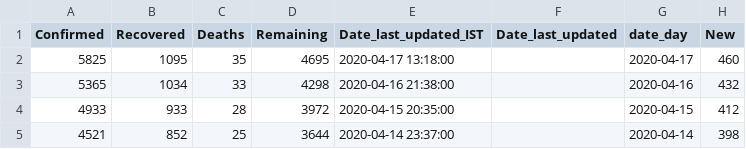
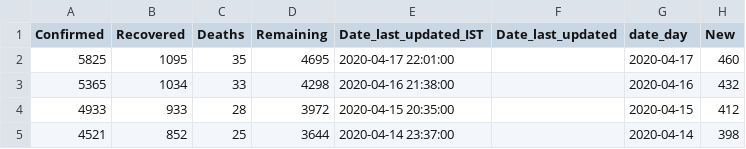
Before and after one commit to ihapoorv/data-updated, a CSV file: cumulative_data/United Arab Emirates.csv, drawn as a sheet; only a part is shown.

```diff
--- a/cumulative_data/United Arab Emirates.csv
+++ b/cumulative_data/United Arab Emirates.csv
@@ -1,3 +1,3 @@
 Confirmed,Recovered,Deaths,Remaining,Date_last_updated_IST,Date_last_updated,date_day,New
-5825,1095,35,4695,2020-04-17 13:18:00,,2020-04-17,460
+5825,1095,35,4695,2020-04-17 22:01:00,,2020-04-17,460
 5365,1034,33,4298,2020-04-16 21:38:00,,2020-04-16,432
```
Also changed, not shown: cumulative_data/US.csv, cumulative_data/Uruguay.csv, 8 other files.
